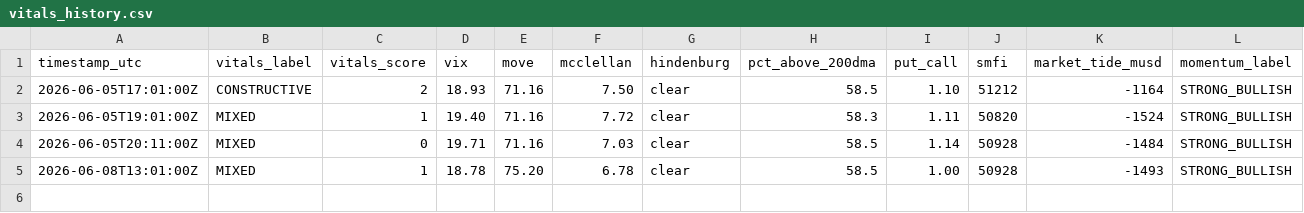
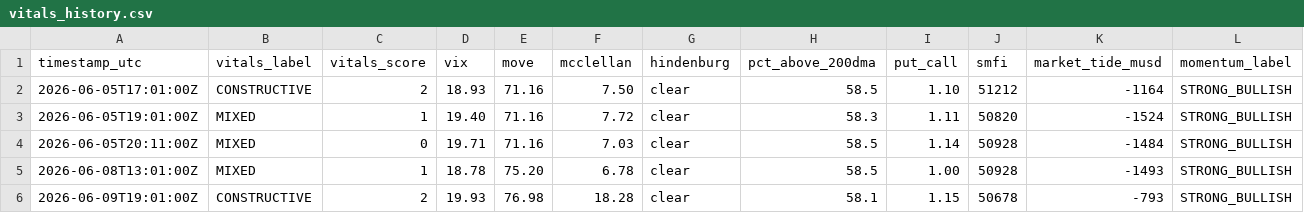
Before and after one commit to natalivm/Market-Vitals, a CSV file: data/vitals_history.csv, drawn as a sheet; only a part is shown; rows hold the shown columns only; the diff names each change by its address in the sheet, - before the commit and + after, or states it on an @@ line.

```diff
--- a/data/vitals_history.csv
+++ b/data/vitals_history.csv
+row 6: 2026-06-09T19:01:00Z | CONSTRUCTIVE | 2 | 19.93 | 76.98 | 18.28 | clear | 58.1 | 1.15 | 50678 | -793 | STRONG_BULLISH
```
Also changed, not shown: 1 other file.
